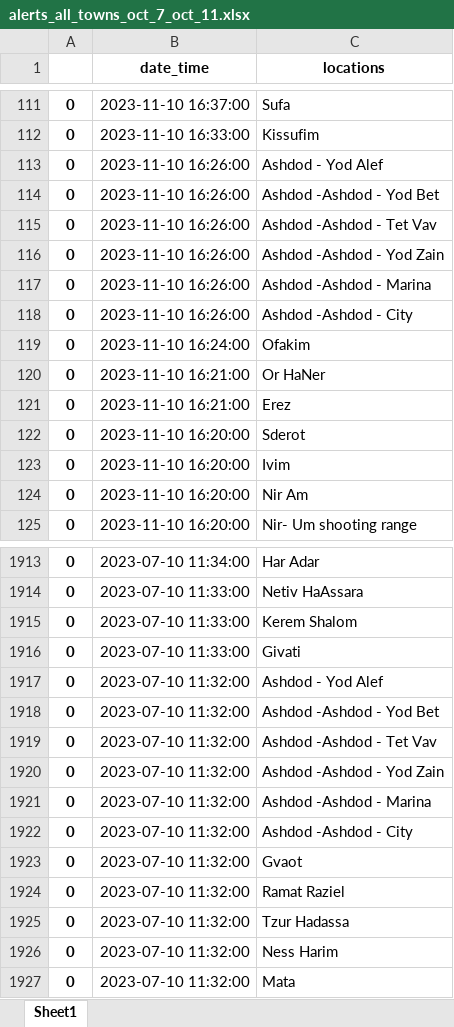
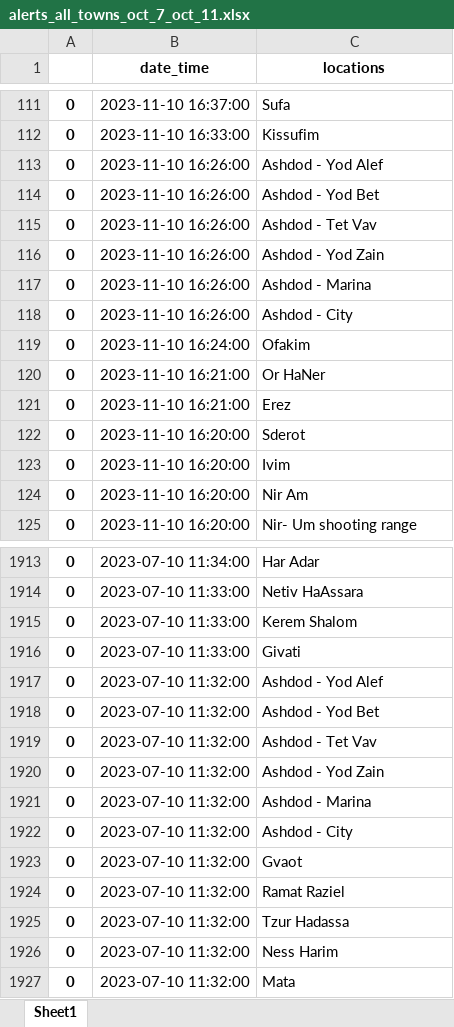
Before and after one commit to Shai2u/qgis_3d_arcs, an Excel workbook: Rockets since march 7 data scrapping/alerts_all_towns_oct_7_oct_11.xlsx, sheet Sheet1, drawn as a sheet; only a part is shown, gaps mark what is left out; values as stored, in another font and other column widths than the file's, no borders; the diff covers the shown part only; the diff names each change by its address in the sheet, - before the commit and + after, or states it on an @@ line.

```diff
--- a/Rockets since march 7 data scrapping/alerts_all_towns_oct_7_oct_11.xlsx (sheet Sheet1)
+++ b/Rockets since march 7 data scrapping/alerts_all_towns_oct_7_oct_11.xlsx (sheet Sheet1)
-C114 (locations): Ashdod -Ashdod - Yod Bet
+C114 (locations): Ashdod - Yod Bet
-C115 (locations): Ashdod -Ashdod - Tet Vav
+C115 (locations): Ashdod - Tet Vav
-C116 (locations): Ashdod -Ashdod - Yod Zain
+C116 (locations): Ashdod - Yod Zain
-C117 (locations): Ashdod -Ashdod - Marina
+C117 (locations): Ashdod - Marina
-C118 (locations): Ashdod -Ashdod - City
+C118 (locations): Ashdod - City
-C1918 (locations): Ashdod -Ashdod - Yod Bet
+C1918 (locations): Ashdod - Yod Bet
-C1919 (locations): Ashdod -Ashdod - Tet Vav
+C1919 (locations): Ashdod - Tet Vav
-C1920 (locations): Ashdod -Ashdod - Yod Zain
+C1920 (locations): Ashdod - Yod Zain
-C1921 (locations): Ashdod -Ashdod - Marina
+C1921 (locations): Ashdod - Marina
-C1922 (locations): Ashdod -Ashdod - City
+C1922 (locations): Ashdod - City
```
Also changed, not shown: 43 edited cells elsewhere in this sheet, Rockets since march 7 data scrapping/alerts_all_towns_oct_11_oct_26.xlsx.
